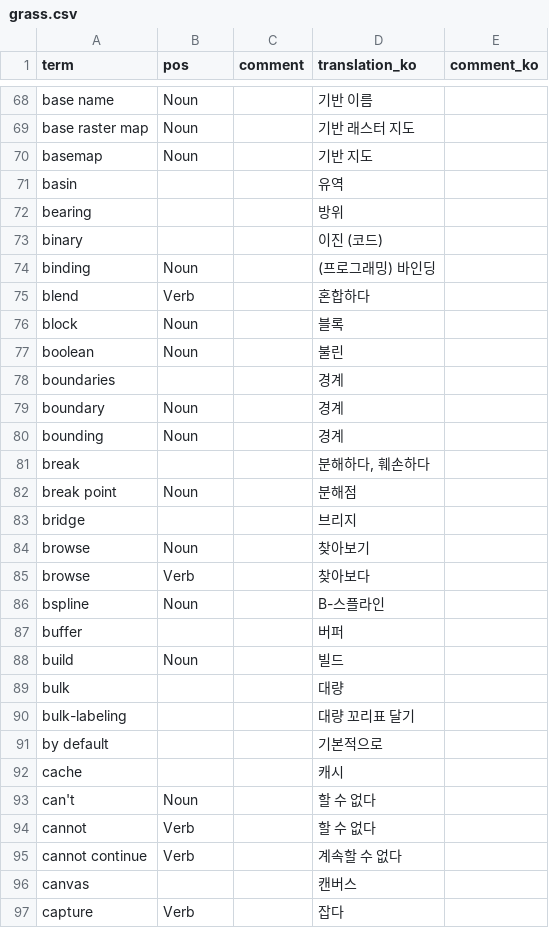
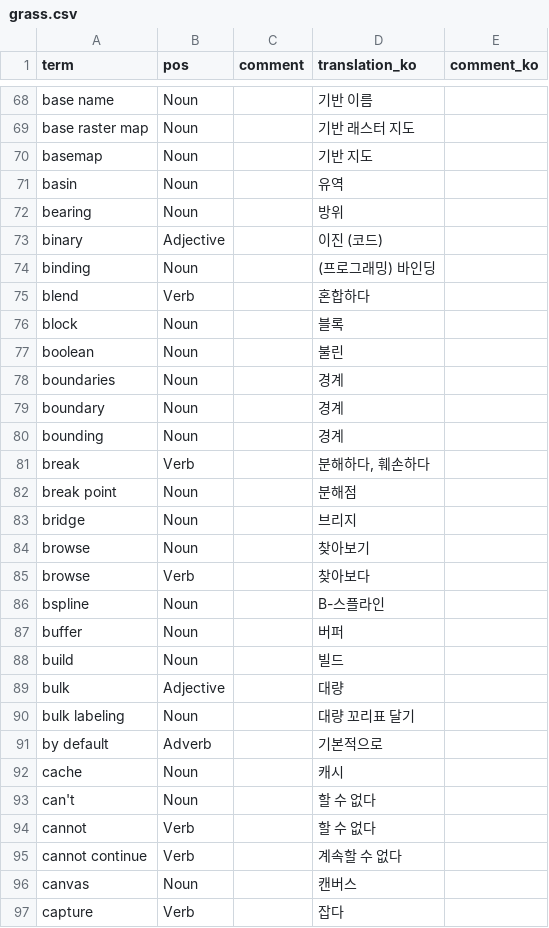
Before and after one commit to HuidaeCho/grass-ko, a CSV file: grass.csv, drawn as a sheet; only a part is shown, gaps mark what is left out; the diff covers the shown part only.

Commit message:
Update

```diff
--- a/grass.csv
+++ b/grass.csv
@@ -70,5 +70,5 @@ base raster map,Noun,,기반 래스터 지도,
 basemap,Noun,,기반 지도,
-basin,,,유역,
-bearing,,,방위,
-binary,,,이진 (코드),
+basin,Noun,,유역,
+bearing,Noun,,방위,
+binary,Adjective,,이진 (코드),
 binding,Noun,,(프로그래밍) 바인딩,
@@ -77,8 +77,8 @@ block,Noun,,블록,
 boolean,Noun,,불린,
-boundaries,,,경계,
+boundaries,Noun,,경계,
 boundary,Noun,,경계,
 bounding,Noun,,경계,
-break,,,"분해하다, 훼손하다",
+break,Verb,,"분해하다, 훼손하다",
 break point,Noun,,분해점,
-bridge,,,브리지,
+bridge,Noun,,브리지,
 browse,Noun,,찾아보기,
@@ -86,8 +86,8 @@ browse,Verb,,찾아보다,
 bspline,Noun,,B-스플라인,
-buffer,,,버퍼,
+buffer,Noun,,버퍼,
 build,Noun,,빌드,
-bulk,,,대량,
-bulk-labeling,,,대량 꼬리표 달기,
-by default,,,기본적으로,
-cache,,,캐시,
+bulk,Adjective,,대량,
+bulk labeling,Noun,,대량 꼬리표 달기,
+by default,Adverb,,기본적으로,
+cache,Noun,,캐시,
 can't,Noun,,할 수 없다,
@@ -95,3 +95,3 @@ cannot,Verb,,할 수 없다,
 cannot continue,Verb,,계속할 수 없다,
-canvas,,,캔버스,
+canvas,Noun,,캔버스,
 capture,Verb,,잡다,
```
Also changed, not shown: 40 edited cells elsewhere in this file.
